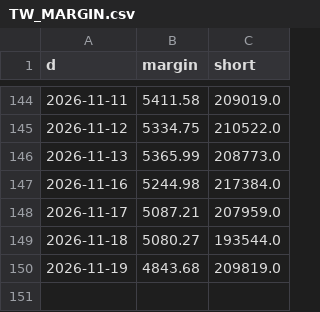
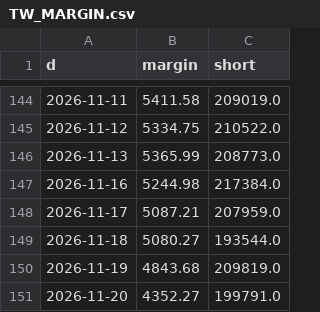
Before and after one commit to North7/morningbell, a CSV file: data/hist/TW_MARGIN.csv, drawn as a sheet; only a part is shown, gaps mark what is left out.

```diff
--- a/data/hist/TW_MARGIN.csv
+++ b/data/hist/TW_MARGIN.csv
@@ -150 +150,2 @@ d,margin,short
 2026-11-19,4843.68,209819.0
+2026-11-20,4352.27,199791.0
```
Also changed, not shown: data/hist/CBOE_VIX.csv, data/hist/FUND_AZTT.csv, 10 other files.
